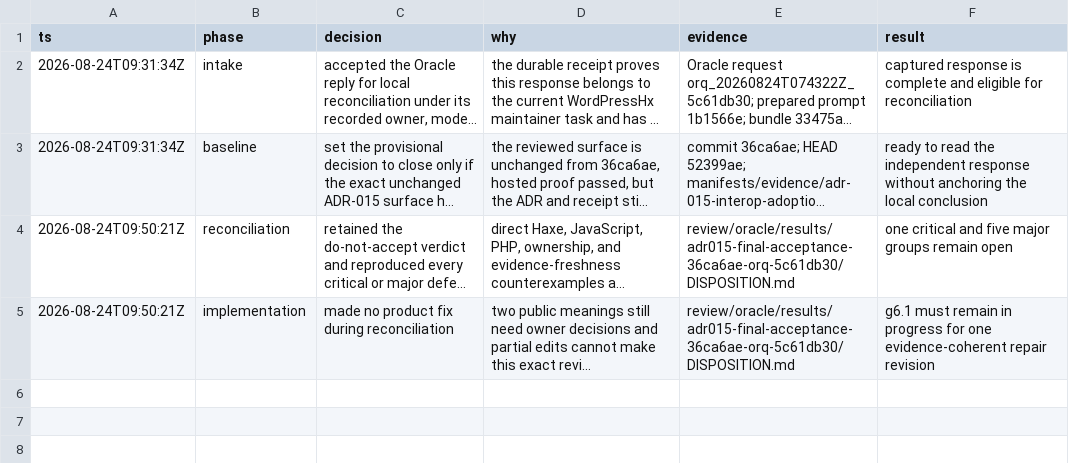
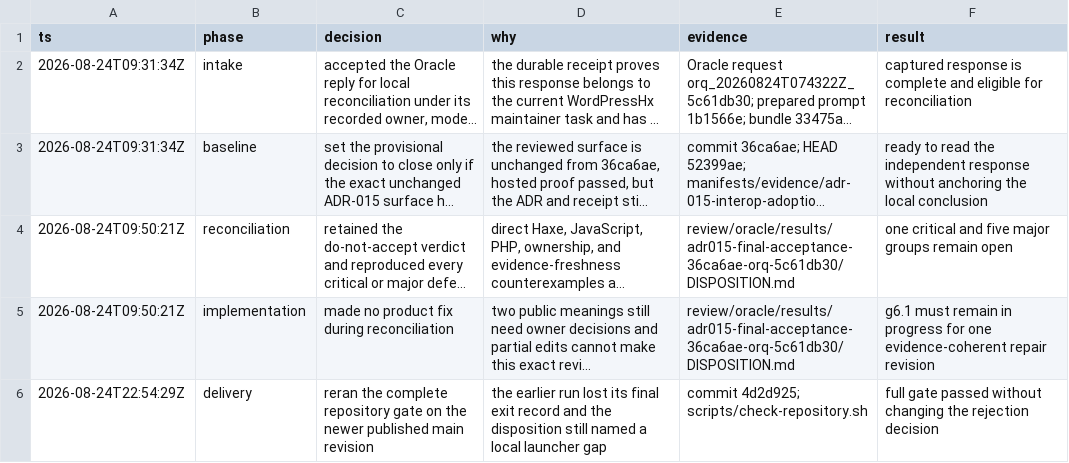
Before and after one commit to fullofcaffeine/wordpresshx, a TSV file: .audit/oracle-orq-20260824-5c61db30.tsv, drawn as a sheet; long unchanged cells end in …; the diff names each change by its address in the sheet, - before the commit and + after, or states it on an @@ line.

Commit message:
docs(oracle): record full delivery gate
Add the successful current-main repository bootstrap result to the ADR-015 disposition and decision trail. This closes the earlier local-launcher verification gap without changing the independent review verdict or implying that the unresolved adoption defects are fixed.

Verified with the complete repository check on commit 4d2d925, a six-column decision-trail audit, staged-diff checks, and a public-content privacy scan. The ADR-015 surface remains unchanged from the reviewed revision, and wordpresshx-g6.1 remains in progress.

```diff
--- a/.audit/oracle-orq-20260824-5c61db30.tsv
+++ b/.audit/oracle-orq-20260824-5c61db30.tsv
+row 6: 2026-08-24T22:54:29Z | delivery | reran the complete repository gate on the newer published main revision | the earlier run lost its final exit record and the disposition still named a local launcher gap | commit 4d2d925; scripts/check-repository.sh | full gate passed without changing the rejection decision
```
Also changed, not shown: 2 other files.
